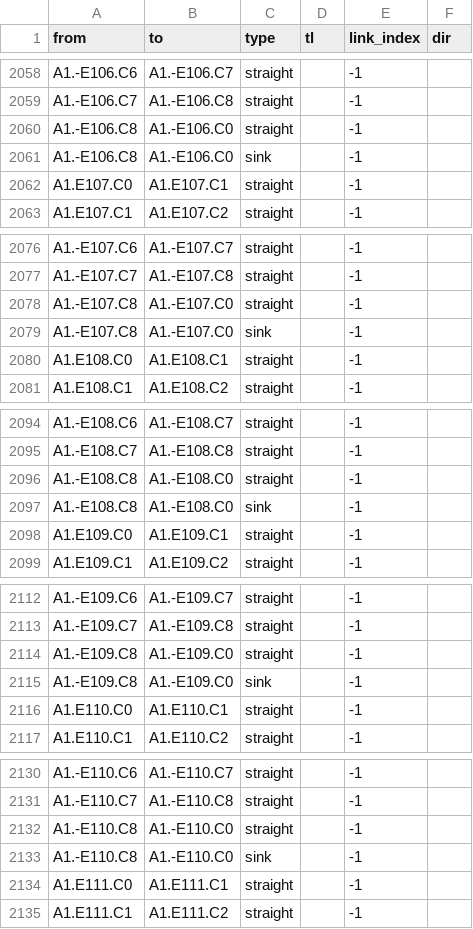
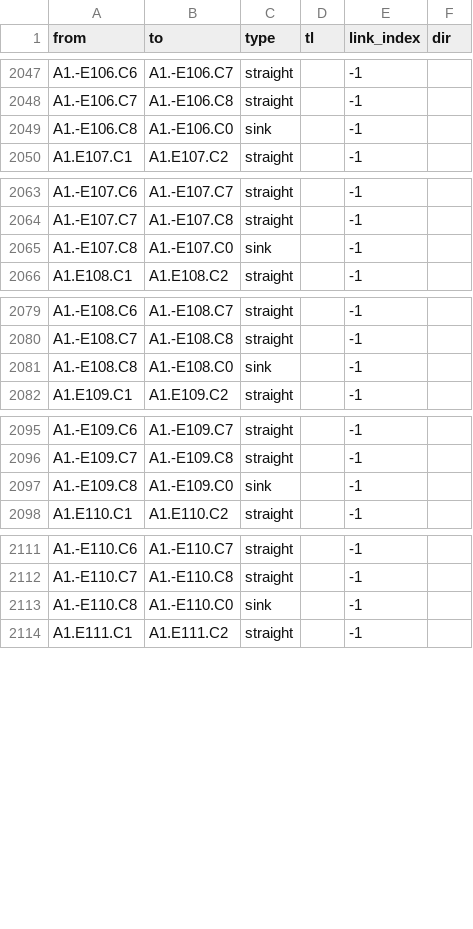
Before and after one commit to Dylan-Wyl10/RoboSense, a CSV file: sumo_cfg/siouxfalls/CTMcfg/dt6/links.csv, drawn as a sheet; only a part is shown, gaps mark what is left out; the diff covers the shown part only; the diff names each change by its address in the sheet, - before the commit and + after, or states it on an @@ line.

```diff
--- a/sumo_cfg/siouxfalls/CTMcfg/dt6/links.csv
+++ b/sumo_cfg/siouxfalls/CTMcfg/dt6/links.csv
-row 2060: A1.-E106.C8 | A1.-E106.C0 | straight |  | -1
-row 2062: A1.E107.C0 | A1.E107.C1 | straight |  | -1
-row 2078: A1.-E107.C8 | A1.-E107.C0 | straight |  | -1
-row 2080: A1.E108.C0 | A1.E108.C1 | straight |  | -1
-row 2096: A1.-E108.C8 | A1.-E108.C0 | straight |  | -1
-row 2098: A1.E109.C0 | A1.E109.C1 | straight |  | -1
-row 2114: A1.-E109.C8 | A1.-E109.C0 | straight |  | -1
-row 2116: A1.E110.C0 | A1.E110.C1 | straight |  | -1
-row 2132: A1.-E110.C8 | A1.-E110.C0 | straight |  | -1
-row 2134: A1.E111.C0 | A1.E111.C1 | straight |  | -1
```
Also changed, not shown: 32 removed rows elsewhere in this file, sumo_cfg/siouxfalls/CTMcfg/dt12/links.csv, 6 other files.
